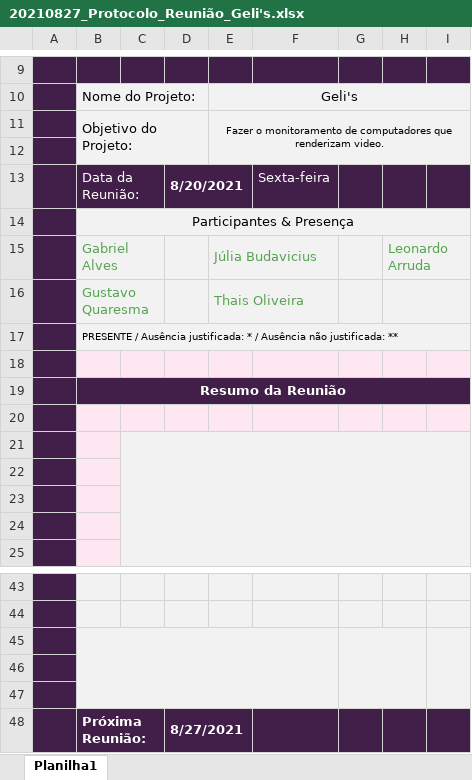
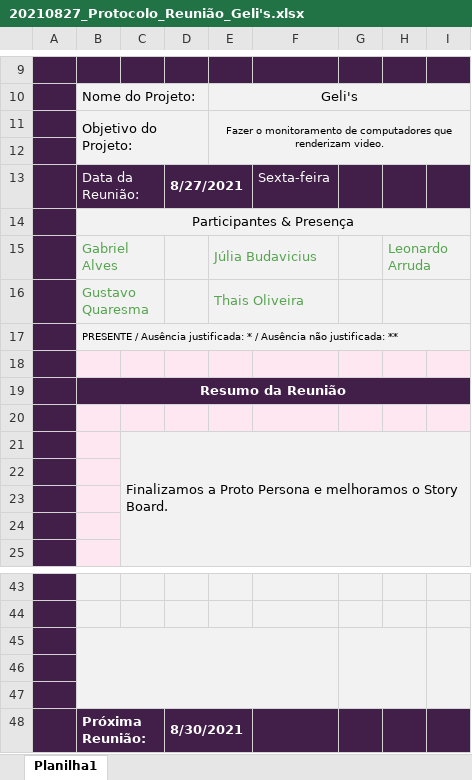
Before and after one commit to JuliaBudavicius/Gelis, an Excel workbook: Pesquisa e Inovação/ATA's de Reunião/20210827_Protocolo_Reunião_Geli's.xlsx, sheet Planilha1, drawn as a sheet; only a part is shown, gaps mark what is left out; values as stored, in another font and other column widths than the file's, no borders; charts and pictures not drawn; the diff names each change by its address in the sheet, - before the commit and + after, or states it on an @@ line.

```diff
--- a/Pesquisa e Inovação/ATA's de Reunião/20210827_Protocolo_Reunião_Geli's.xlsx (sheet Planilha1)
+++ b/Pesquisa e Inovação/ATA's de Reunião/20210827_Protocolo_Reunião_Geli's.xlsx (sheet Planilha1)
-D13: 8/20/2021
+D13: 8/27/2021
-C21: (empty)
+C21: Finalizamos a Proto Persona e melhoramos o Story Board.
-D48: 8/27/2021
+D48: 8/30/2021
```
Also changed, not shown: Pesquisa e Inovação/ATA's de Reunião/20210000_Protocolo_Reunião_Geli's.xlsx, 1 other file.
